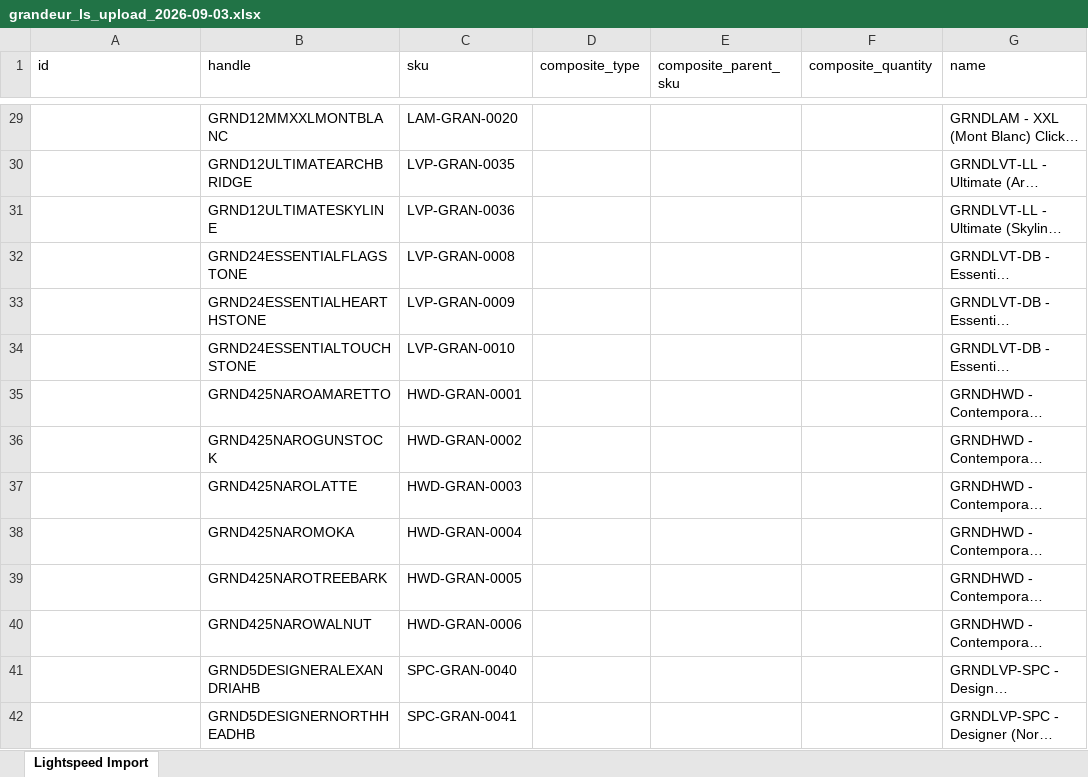
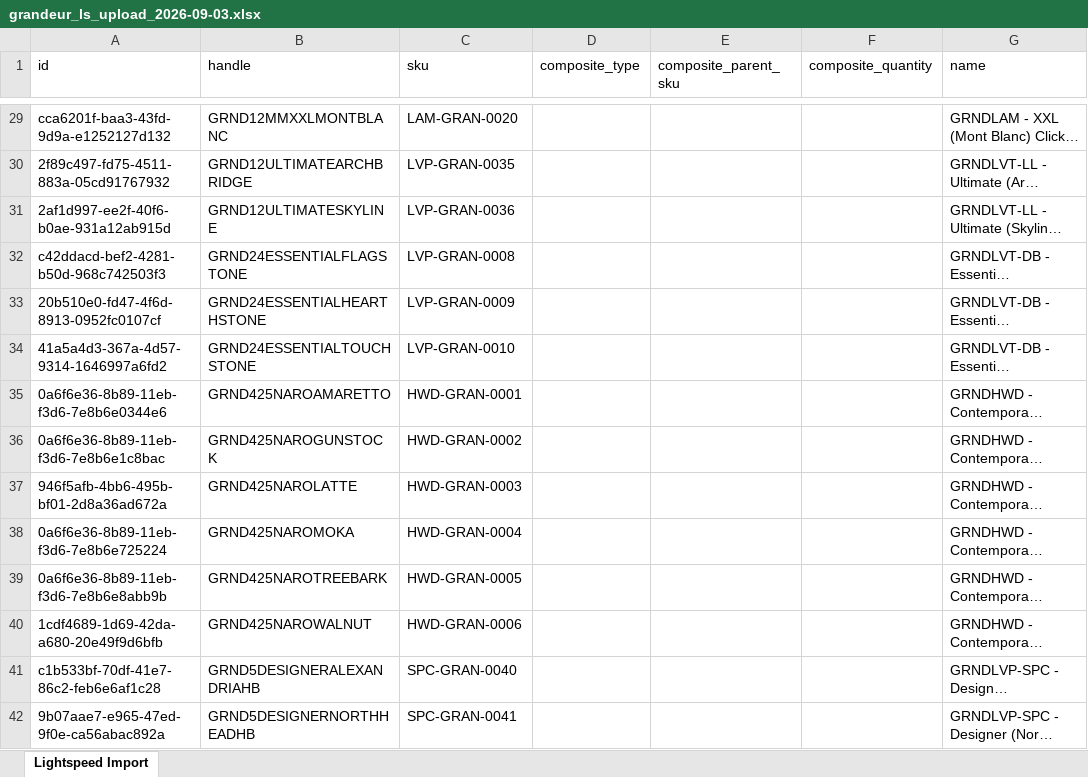
Before and after one commit to albertngo/titan-agents-repo, an Excel workbook: ingest/2026-09-03/grandeur_ls_upload_2026-09-03.xlsx, sheet Lightspeed Import, drawn as a sheet; only a part is shown, gaps mark what is left out; long unchanged cells end in …; values as stored, in another font and other column widths than the file's, no borders; the diff covers the shown part only; the diff names each change by its address in the sheet, - before the commit and + after, or states it on an @@ line.

```diff
--- a/ingest/2026-09-03/grandeur_ls_upload_2026-09-03.xlsx (sheet Lightspeed Import)
+++ b/ingest/2026-09-03/grandeur_ls_upload_2026-09-03.xlsx (sheet Lightspeed Import)
-A29 (id): (empty)
+A29 (id): cca6201f-baa3-43fd-9d9a-e1252127d132
-A30 (id): (empty)
+A30 (id): 2f89c497-fd75-4511-883a-05cd91767932
-A31 (id): (empty)
+A31 (id): 2af1d997-ee2f-40f6-b0ae-931a12ab915d
-A32 (id): (empty)
+A32 (id): c42ddacd-bef2-4281-b50d-968c742503f3
-A33 (id): (empty)
+A33 (id): 20b510e0-fd47-4f6d-8913-0952fc0107cf
-A34 (id): (empty)
+A34 (id): 41a5a4d3-367a-4d57-9314-1646997a6fd2
-A35 (id): (empty)
+A35 (id): 0a6f6e36-8b89-11eb-f3d6-7e8b6e0344e6
-A36 (id): (empty)
+A36 (id): 0a6f6e36-8b89-11eb-f3d6-7e8b6e1c8bac
-A37 (id): (empty)
+A37 (id): 946f5afb-4bb6-495b-bf01-2d8a36ad672a
-A38 (id): (empty)
+A38 (id): 0a6f6e36-8b89-11eb-f3d6-7e8b6e725224
-A39 (id): (empty)
+A39 (id): 0a6f6e36-8b89-11eb-f3d6-7e8b6e8abb9b
-A40 (id): (empty)
+A40 (id): 1cdf4689-1d69-42da-a680-20e49f9d6bfb
-A41 (id): (empty)
+A41 (id): c1b533bf-70df-41e7-86c2-feb6e6af1c28
-A42 (id): (empty)
+A42 (id): 9b07aae7-e965-47ed-9f0e-ca56abac892a
```
Also changed, not shown: 198 edited cells elsewhere in this sheet, ingest/2026-09-03/grandeur_airtable_upload_2026-09-03.xlsx, 2 other files.
